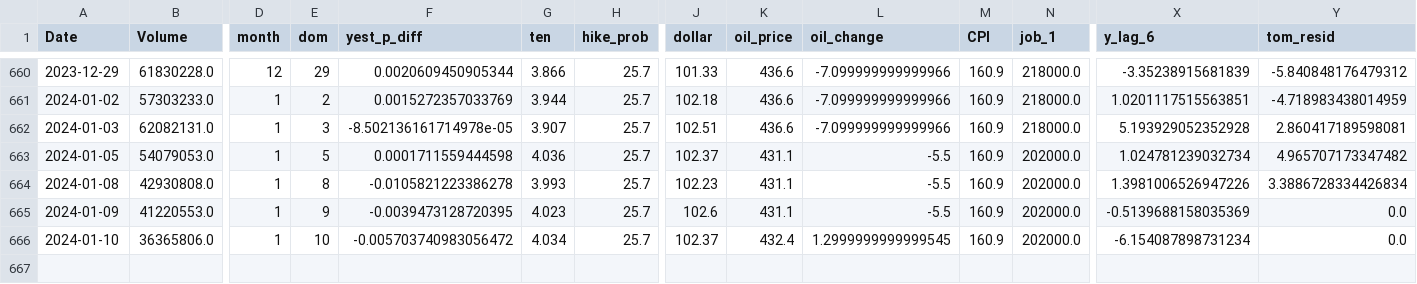
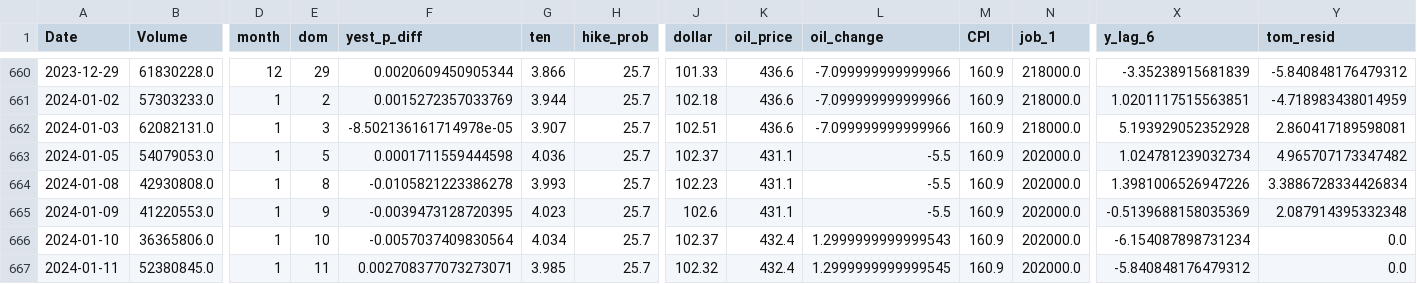
Before and after one commit to ksivitz/algo_info, a CSV file: new_data.csv, drawn as a sheet; only a part is shown, gaps mark what is left out; rows hold the shown columns only; the diff names each change by its address in the sheet, - before the commit and + after, or states it on an @@ line.

Commit message:
your_commit_message

```diff
--- a/new_data.csv
+++ b/new_data.csv
-Y665 (tom_resid): 0.0
+Y665 (tom_resid): 2.087914395332348
-F666 (yest_p_diff): -0.005703740983056472
+F666 (yest_p_diff): -0.0057037409830564
-L666 (oil_change): 1.2999999999999545
+L666 (oil_change): 1.2999999999999543
+row 667: 2024-01-11 | 52380845.0 | 1 | 11 | 0.002708377073273071 | 3.985 | 25.7 | 102.32 | 432.4 | 1.2999999999999545 | 160.9 | 202000.0 | -5.840848176479312 | 0.0
```
